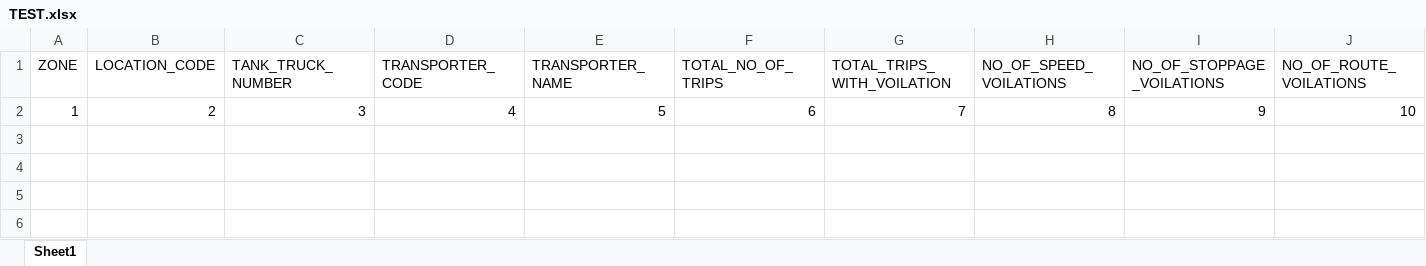
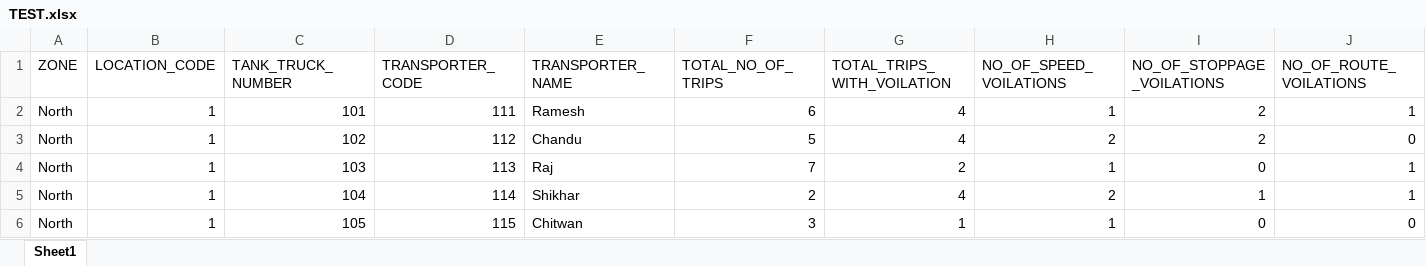
Before and after one commit to AayushMehta169/Transport-Mail-Automation, an Excel workbook: TEST.xlsx, sheet Sheet1, drawn as a sheet; only a part is shown; values as stored, in another font and other column widths than the file's, no borders; removed rows and columns are numbered as before the commit, all else as after; rows hold the shown columns only; the diff names each change by its address in the sheet, - before the commit and + after, or states it on an @@ line.

```diff
--- a/TEST.xlsx (sheet Sheet1)
+++ b/TEST.xlsx (sheet Sheet1)
-row 2: 1 | 2 | 3 | 4 | 5 | 6 | 7 | 8 | 9 | 10
+row 2: North | 1 | 101 | 111 | Ramesh | 6 | 4 | 1 | 2 | 1
+row 3: North | 1 | 102 | 112 | Chandu | 5 | 4 | 2 | 2 | 0
+row 4: North | 1 | 103 | 113 | Raj | 7 | 2 | 1 | 0 | 1
+row 5: North | 1 | 104 | 114 | Shikhar | 2 | 4 | 2 | 1 | 1
+row 6: North | 1 | 105 | 115 | Chitwan | 3 | 1 | 1 | 0 | 0
```
Also changed, not shown: 5 other files.
